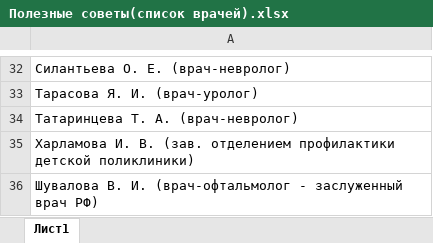
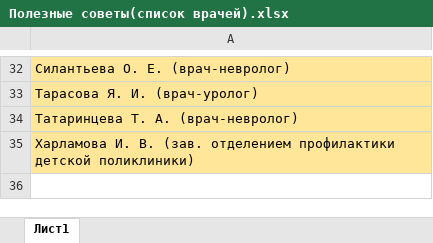
Before and after one commit to Valkyr12/GKB4Site2017, an Excel workbook: Полезные советы(список врачей).xlsx, sheet Лист1, drawn as a sheet; only a part is shown, gaps mark what is left out; values as stored, in another font and other column widths than the file's, no borders; the diff covers the shown part only; the diff names each change by its address in the sheet, - before the commit and + after, or states it on an @@ line.

```diff
--- a/Полезные советы(список врачей).xlsx (sheet Лист1)
+++ b/Полезные советы(список врачей).xlsx (sheet Лист1)
-A32:A35 fill: none
+A32:A35 fill: #FFE699
@@ row 36 hidden: Шувалова В. И. (врач-офтальмолог - заслуженный врач РФ) @@
```
Also changed, not shown: 3 hidden or unhidden rows, 1 edited cell and cell formats elsewhere in this sheet, 2 other files.
